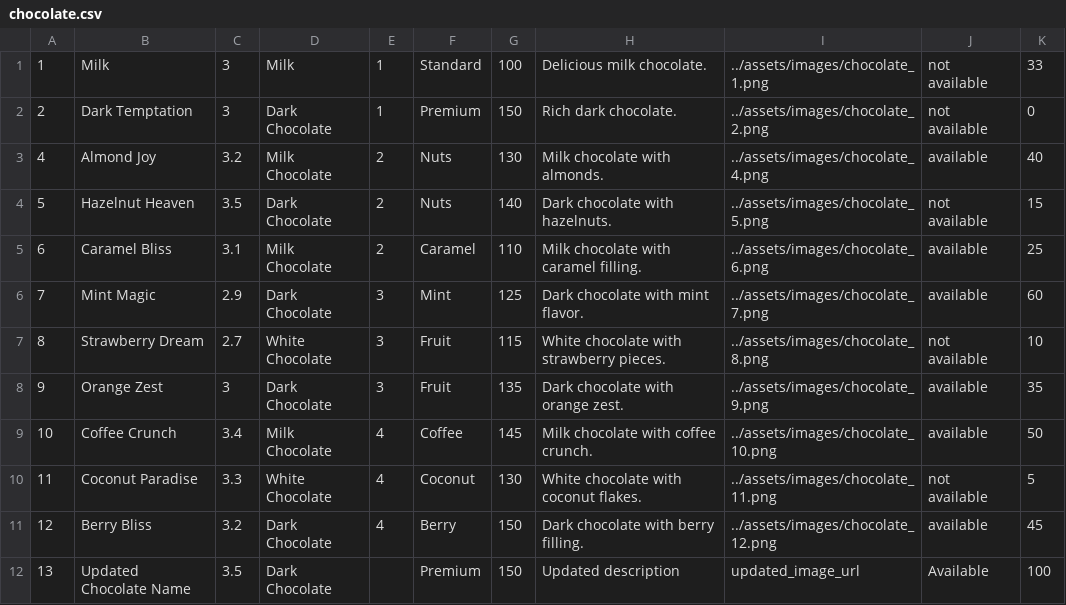
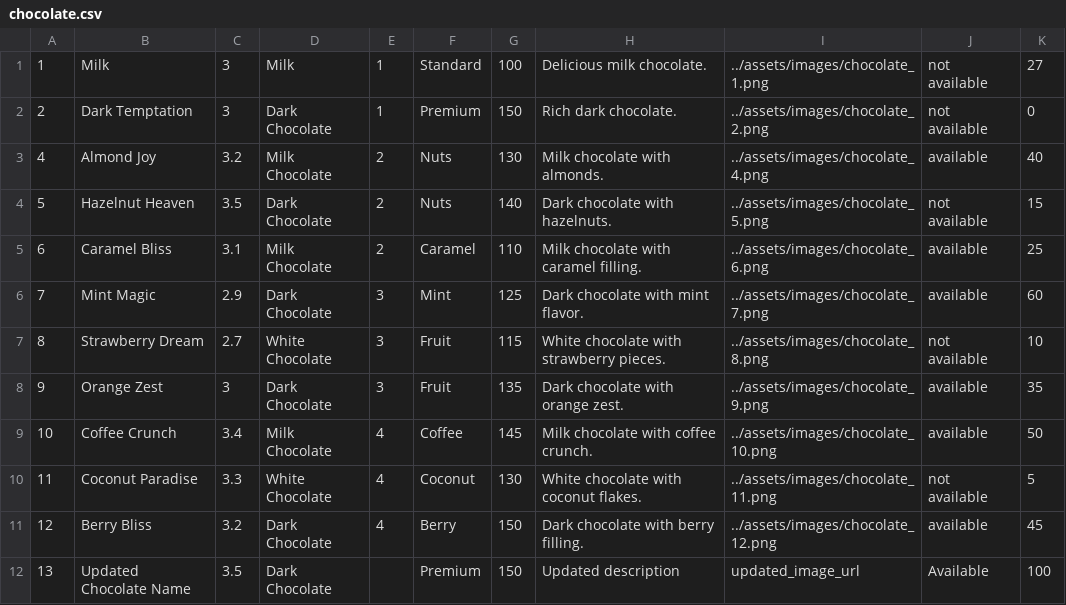
Before and after one commit to milosmat/chocolate-factory, a CSV file: Backend/data/chocolate.csv, drawn as a sheet.

```diff
--- a/Backend/data/chocolate.csv
+++ b/Backend/data/chocolate.csv
@@ -1,2 +1,2 @@
-1|Milk |3|Milk |1|Standard|100|Delicious milk chocolate.|../assets/images/chocolate_1.png|not available|33
+1|Milk |3|Milk |1|Standard|100|Delicious milk chocolate.|../assets/images/chocolate_1.png|not available|27
 2|Dark Temptation|3|Dark Chocolate|1|Premium|150|Rich dark chocolate.|../assets/images/chocolate_2.png|not available|0
```
Also changed, not shown: Backend/data/cart.csv, Backend/data/chocolateFactory.csv, 21 other files.
